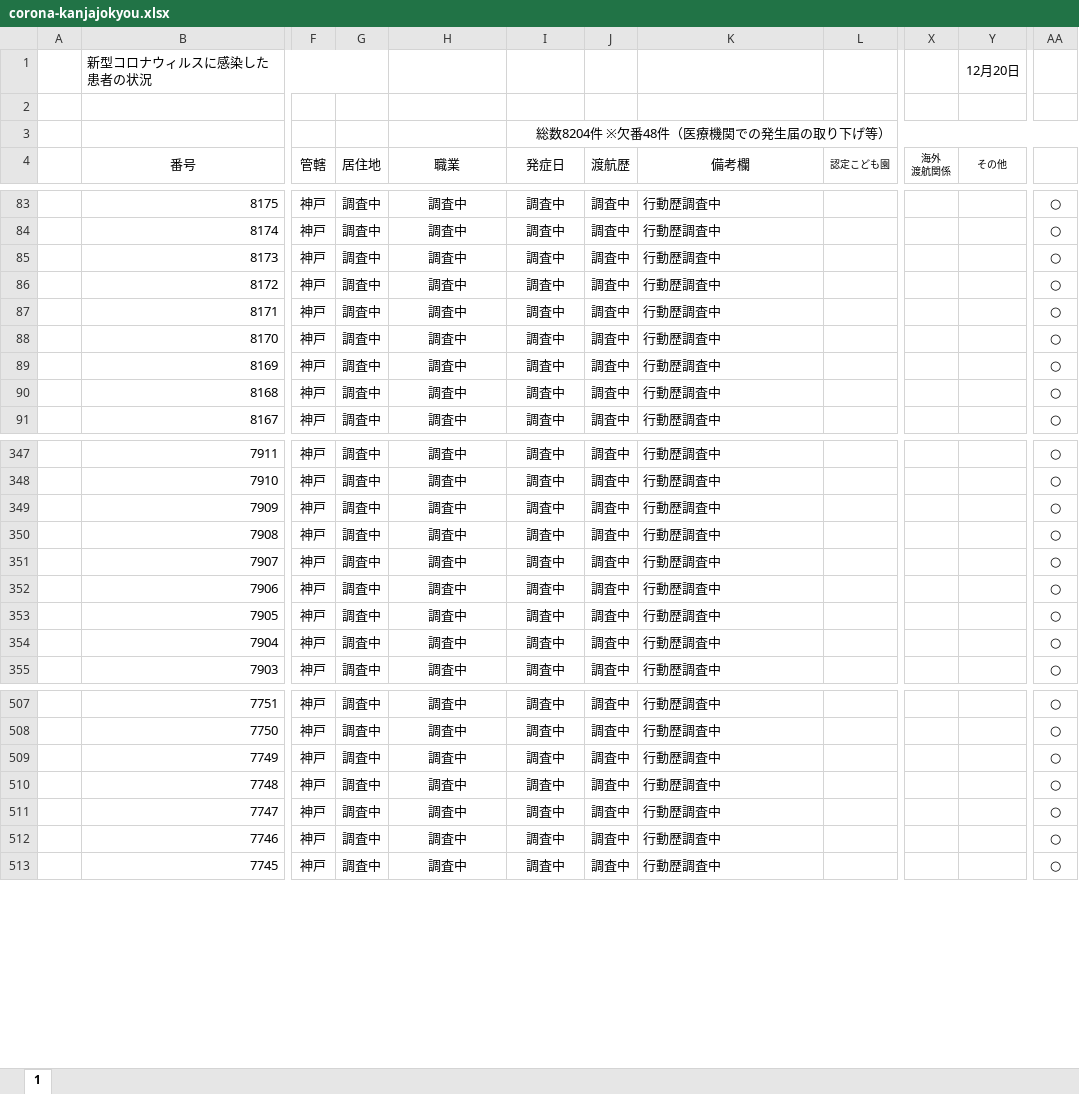
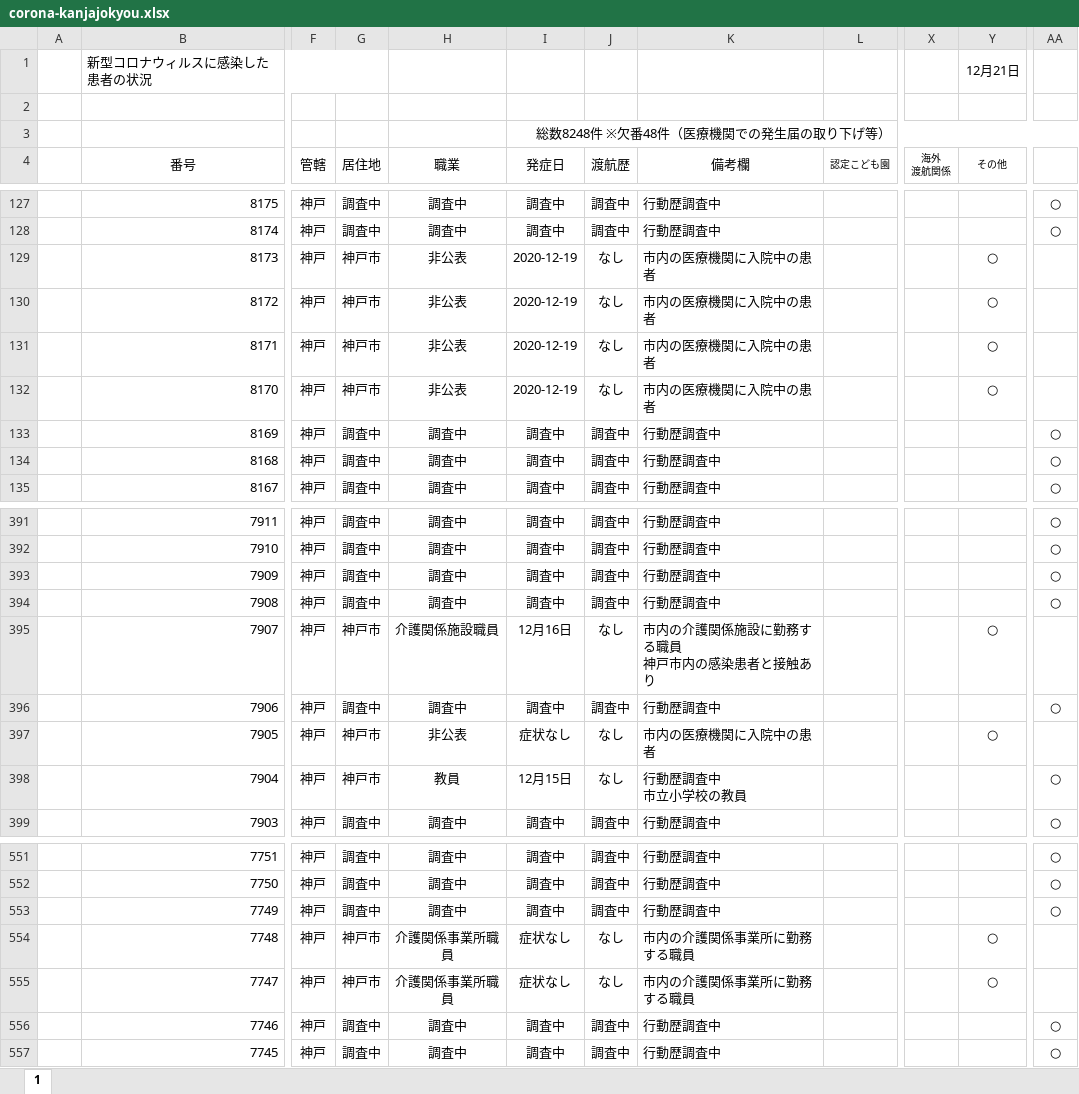
Before and after one commit to imabari/hyougo-covid19, an Excel workbook: corona-kanjajokyou.xlsx, sheet 1, drawn as a sheet; only a part is shown, gaps mark what is left out; values as stored, in another font and other column widths than the file's, no borders; conditional formats not drawn; addresses are those after the commit; ↵ is a line break in a cell; the diff covers the shown part only; the diff names each change by its address in the sheet, - before the commit and + after, or states it on an @@ line.

```diff
--- a/corona-kanjajokyou.xlsx (sheet 1)
+++ b/corona-kanjajokyou.xlsx (sheet 1)
-Y1 (その他): 12月20日
+Y1 (その他): 12月21日
-I3 (発症日): 総数8204件 ※欠番48件（医療機関での発生届の取り下げ等）
+I3 (発症日): 総数8248件 ※欠番48件（医療機関での発生届の取り下げ等）
-G129:G132 (居住地): 調査中
+G129:G132 (居住地): 神戸市
-H129:H132 (職業): 調査中
+H129:H132 (職業): 非公表
-I129:I132 (発症日): 調査中
+I129:I132 (発症日): 2020-12-19
-J129:J132 (渡航歴): 調査中
+J129:J132 (渡航歴): なし
-K129:K132 (備考欄): 行動歴調査中
+K129:K132 (備考欄): 市内の医療機関に入院中の患者
-Y129:Y132 (その他): (empty)
+Y129:Y132 (その他): ○
-AA129:AA132: ○
+AA129:AA132: (empty)
-G395 (居住地): 調査中
+G395 (居住地): 神戸市
-H395 (職業): 調査中
+H395 (職業): 介護関係施設職員
-I395 (発症日): 調査中
+I395 (発症日): 12月16日
-J395 (渡航歴): 調査中
+J395 (渡航歴): なし
-K395 (備考欄): 行動歴調査中
+K395 (備考欄): 市内の介護関係施設に勤務する職員 ↵ 神戸市内の感染患者と接触あり
-Y395 (その他): (empty)
+Y395 (その他): ○
-AA395: ○
+AA395: (empty)
-G397:G398 (居住地): 調査中
+G397:G398 (居住地): 神戸市
-H397 (職業): 調査中
+H397 (職業): 非公表
-I397 (発症日): 調査中
+I397 (発症日): 症状なし
-J397:J398 (渡航歴): 調査中
+J397:J398 (渡航歴): なし
-K397 (備考欄): 行動歴調査中
+K397 (備考欄): 市内の医療機関に入院中の患者
-Y397 (その他): (empty)
+Y397 (その他): ○
-AA397: ○
+AA397: (empty)
-H398 (職業): 調査中
+H398 (職業): 教員
-I398 (発症日): 調査中
+I398 (発症日): 12月15日
-K398 (備考欄): 行動歴調査中
+K398 (備考欄): 行動歴調査中 ↵ 市立小学校の教員
-G554:G555 (居住地): 調査中
+G554:G555 (居住地): 神戸市
-H554:H555 (職業): 調査中
+H554:H555 (職業): 介護関係事業所職員
-I554:I555 (発症日): 調査中
+I554:I555 (発症日): 症状なし
-J554:J555 (渡航歴): 調査中
+J554:J555 (渡航歴): なし
-K554:K555 (備考欄): 行動歴調査中
+K554:K555 (備考欄): 市内の介護関係事業所に勤務する職員
-Y554:Y555 (その他): (empty)
+Y554:Y555 (その他): ○
-AA554:AA555: ○
+AA554:AA555: (empty)
```
Also changed, not shown: 44 added rows, 221 edited cells and cell formats elsewhere in this sheet, daily_kanja.xlsx, 3 other files.
